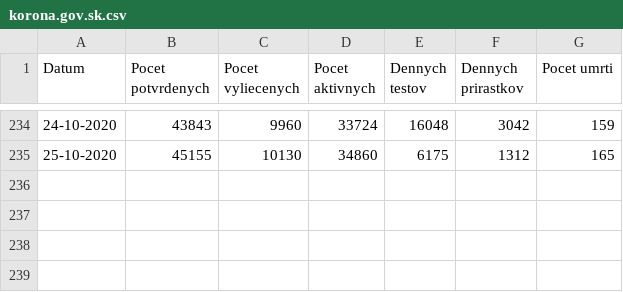
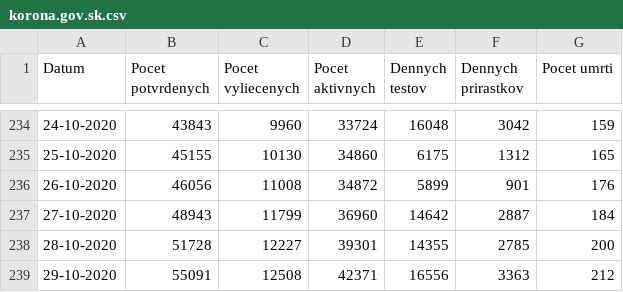
Before and after one commit to porizek/mylib, a CSV file: data/wrk/korona.gov.sk.csv, drawn as a sheet; only a part is shown, gaps mark what is left out; the diff names each change by its address in the sheet, - before the commit and + after, or states it on an @@ line.

```diff
--- a/data/wrk/korona.gov.sk.csv
+++ b/data/wrk/korona.gov.sk.csv
+row 236: 26-10-2020 | 46056 | 11008 | 34872 | 5899 | 901 | 176
+row 237: 27-10-2020 | 48943 | 11799 | 36960 | 14642 | 2887 | 184
+row 238: 28-10-2020 | 51728 | 12227 | 39301 | 14355 | 2785 | 200
+row 239: 29-10-2020 | 55091 | 12508 | 42371 | 16556 | 3363 | 212
```
Also changed, not shown: 6 other files.
